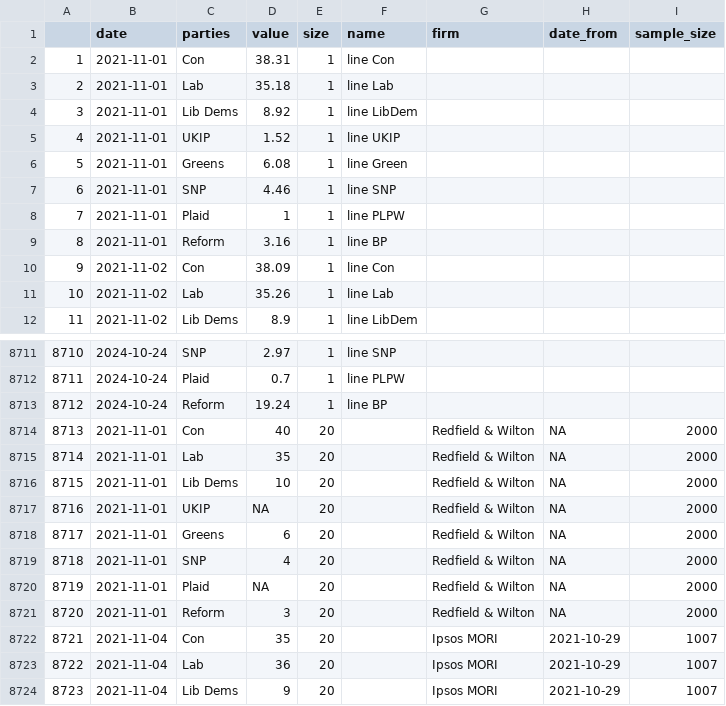
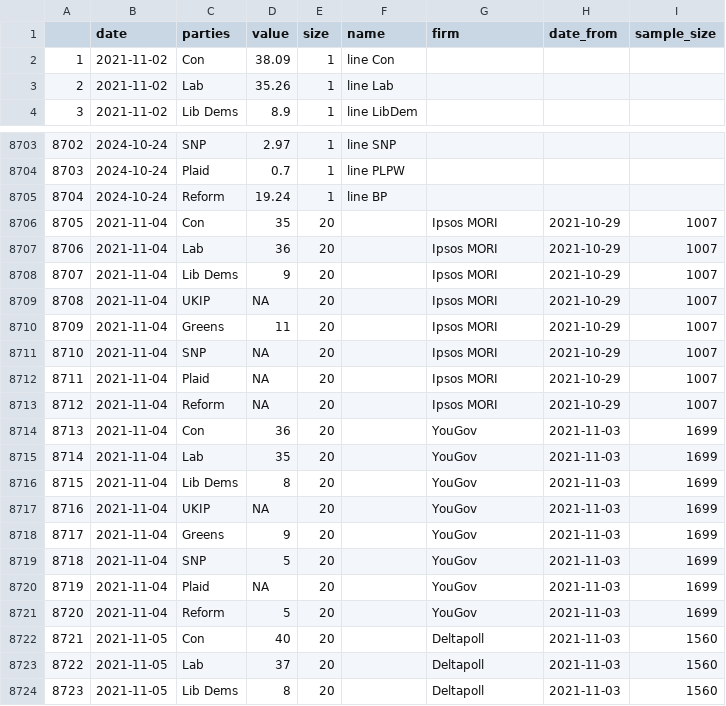
Before and after one commit to vfillis/automated-polling, a CSV file: data/last3Y_polling.csv, drawn as a sheet; only a part is shown, gaps mark what is left out; the shorter side is filled out with more unchanged rows; removed rows and columns are numbered as before the commit, all else as after; the diff names each change by its address in the sheet, - before the commit and + after, or states it on an @@ line.

```diff
--- a/data/last3Y_polling.csv
+++ b/data/last3Y_polling.csv
-row 2: 1 | 2021-11-01 | Con | 38.31 | 1 | line Con
-row 3: 2 | 2021-11-01 | Lab | 35.18 | 1 | line Lab
-row 4: 3 | 2021-11-01 | Lib Dems | 8.92 | 1 | line LibDem
-row 5: 4 | 2021-11-01 | UKIP | 1.52 | 1 | line UKIP
-row 6: 5 | 2021-11-01 | Greens | 6.08 | 1 | line Green
-row 7: 6 | 2021-11-01 | SNP | 4.46 | 1 | line SNP
-row 8: 7 | 2021-11-01 | Plaid | 1 | 1 | line PLPW
-row 9: 8 | 2021-11-01 | Reform | 3.16 | 1 | line BP
@@ column A renumbered from row 2 down @@
-row 8714: 8713 | 2021-11-01 | Con | 40 | 20 |  | Redfield & Wilton | NA | 2000
-row 8715: 8714 | 2021-11-01 | Lab | 35 | 20 |  | Redfield & Wilton | NA | 2000
-row 8716: 8715 | 2021-11-01 | Lib Dems | 10 | 20 |  | Redfield & Wilton | NA | 2000
-row 8717: 8716 | 2021-11-01 | UKIP | NA | 20 |  | Redfield & Wilton | NA | 2000
-row 8718: 8717 | 2021-11-01 | Greens | 6 | 20 |  | Redfield & Wilton | NA | 2000
-row 8719: 8718 | 2021-11-01 | SNP | 4 | 20 |  | Redfield & Wilton | NA | 2000
-row 8720: 8719 | 2021-11-01 | Plaid | NA | 20 |  | Redfield & Wilton | NA | 2000
-row 8721: 8720 | 2021-11-01 | Reform | 3 | 20 |  | Redfield & Wilton | NA | 2000
```
Also changed, not shown: data/538-generic-ballot-scatter.csv, data/538-president-polling.csv, 1 other file.
